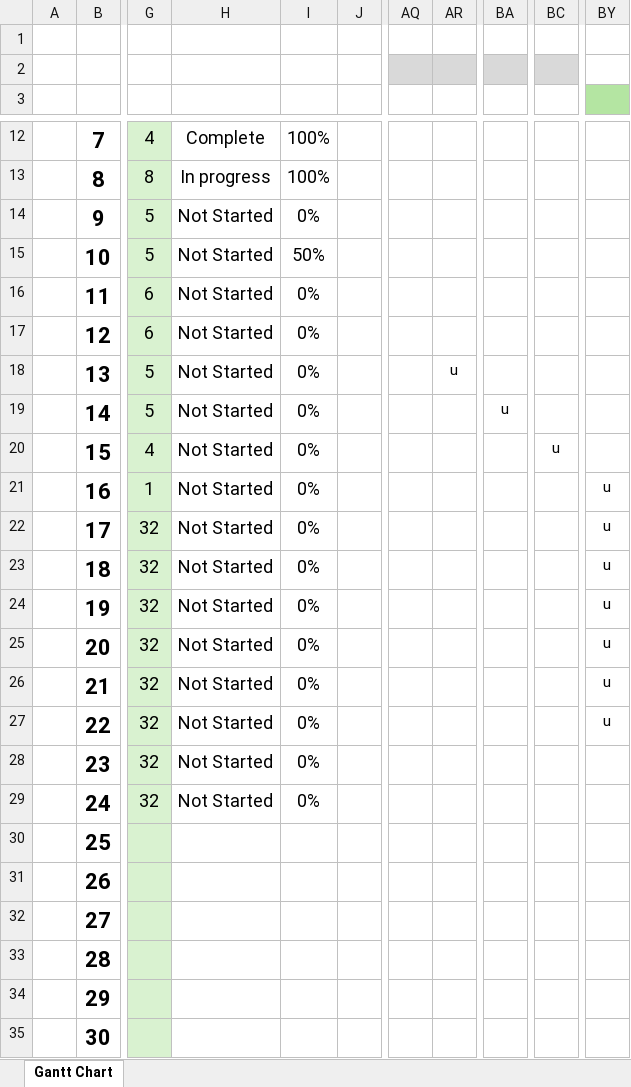
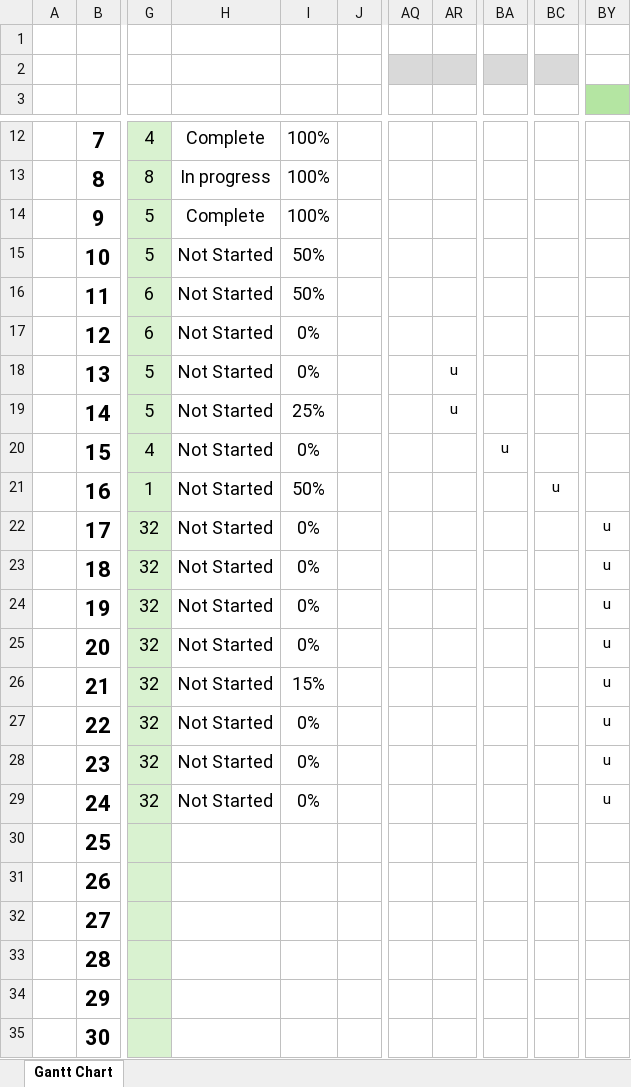
Before and after one commit to andriastheI/FreeBomber, an Excel workbook: docs/GantChart_Azelele_MGuz.xlsx, sheet Gantt Chart, drawn as a sheet; only a part is shown, gaps mark what is left out; values as stored, in another font and other column widths than the file's, no borders; conditional formats not drawn; the diff names each change by its address in the sheet, - before the commit and + after, or states it on an @@ line.

Commit message:
Fixed the part with error in the gant chart

```diff
--- a/docs/GantChart_Azelele_MGuz.xlsx (sheet Gantt Chart)
+++ b/docs/GantChart_Azelele_MGuz.xlsx (sheet Gantt Chart)
-H14: Not Started
+H14: Complete
-I14: 0%
+I14: 100%
-I16: 0%
+I16: 50%
-I19: 0%
+I19: 25%
-AR19: (empty)
+AR19: u
-BA19: u
+BA19: (empty)
-BA20: (empty)
+BA20: u
-BC20: u
+BC20: (empty)
-I21: 0%
+I21: 50%
-BC21: (empty)
+BC21: u
-BY21: u
+BY21: (empty)
-I26: 0%
+I26: 15%
-BY28:BY29: (empty)
+BY28:BY29: u
```
Also changed, not shown: formulas that keep their value.
